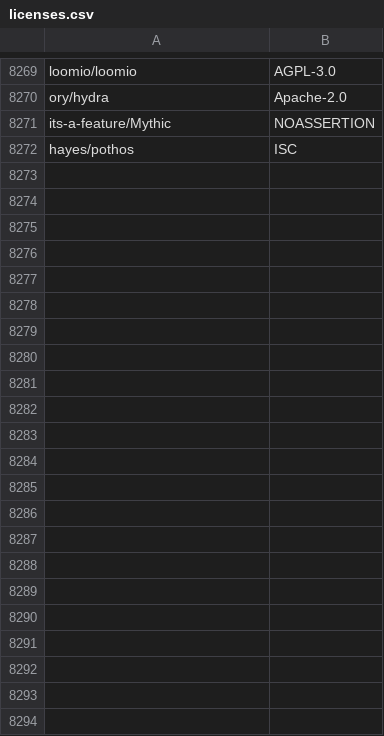
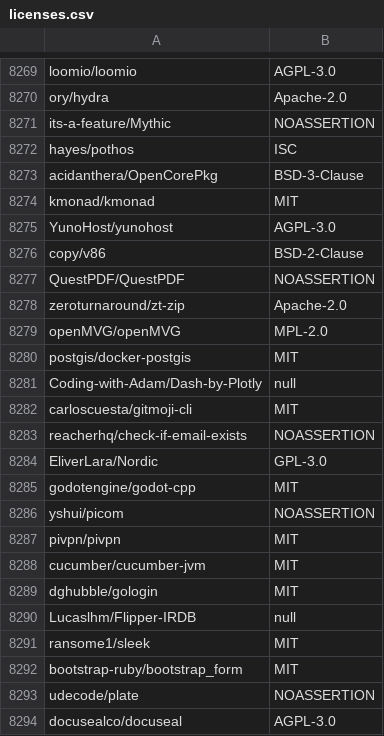
Before and after one commit to surprisetalk/licensure, a CSV file: licenses.csv, drawn as a sheet; only a part is shown, gaps mark what is left out.

```diff
--- a/licenses.csv
+++ b/licenses.csv
@@ -8272 +8272,23 @@ its-a-feature/Mythic,NOASSERTION
 hayes/pothos,ISC
+acidanthera/OpenCorePkg,BSD-3-Clause
+kmonad/kmonad,MIT
+YunoHost/yunohost,AGPL-3.0
+copy/v86,BSD-2-Clause
+QuestPDF/QuestPDF,NOASSERTION
+zeroturnaround/zt-zip,Apache-2.0
+openMVG/openMVG,MPL-2.0
+postgis/docker-postgis,MIT
+Coding-with-Adam/Dash-by-Plotly,null
+carloscuesta/gitmoji-cli,MIT
+reacherhq/check-if-email-exists,NOASSERTION
+EliverLara/Nordic,GPL-3.0
+godotengine/godot-cpp,MIT
+yshui/picom,NOASSERTION
+pivpn/pivpn,MIT
+cucumber/cucumber-jvm,MIT
+dghubble/gologin,MIT
+Lucaslhm/Flipper-IRDB,null
+ransome1/sleek,MIT
+bootstrap-ruby/bootstrap_form,MIT
+udecode/plate,NOASSERTION
+docusealco/docuseal,AGPL-3.0
```
Also changed, not shown: 2 other files.
